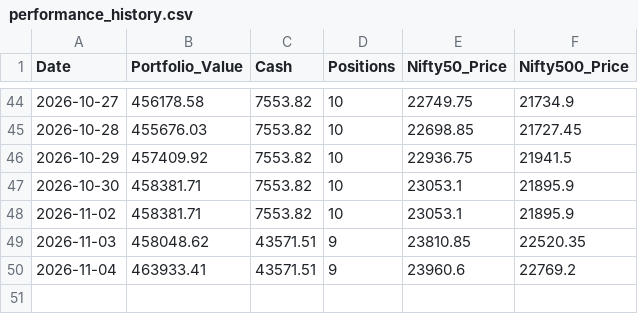
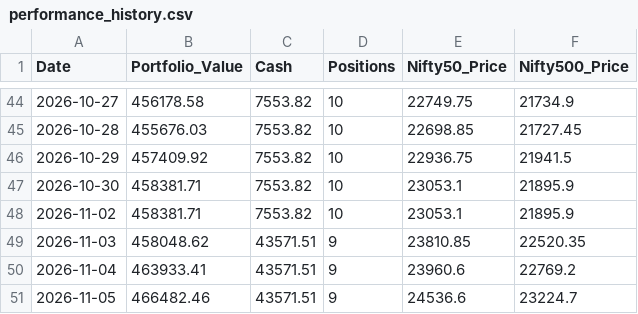
Before and after one commit to shirapthinj/quant_momentum_52w, a CSV file: performance_history.csv, drawn as a sheet; only a part is shown, gaps mark what is left out.

```diff
--- a/performance_history.csv
+++ b/performance_history.csv
@@ -50 +50,2 @@ Date,Portfolio_Value,Cash,Positions,Nifty50_Price,Nifty500_Price
 2026-11-04,463933.41,43571.51,9,23960.6,22769.2
+2026-11-05,466482.46,43571.51,9,24536.6,23224.7
```
Also changed, not shown: current_holdings.csv, 1 other file.
